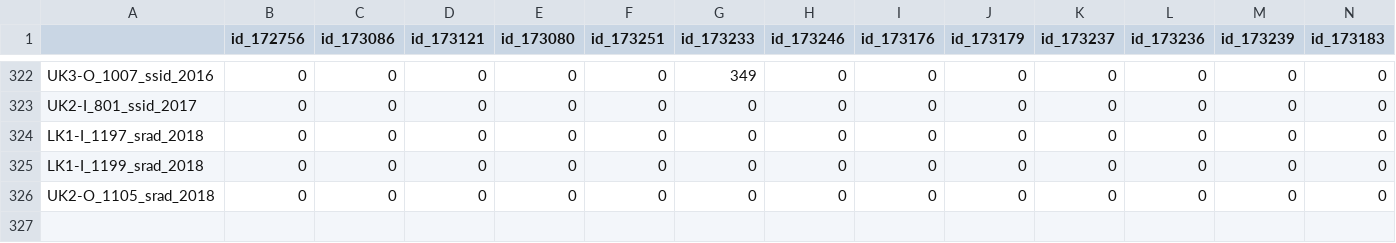
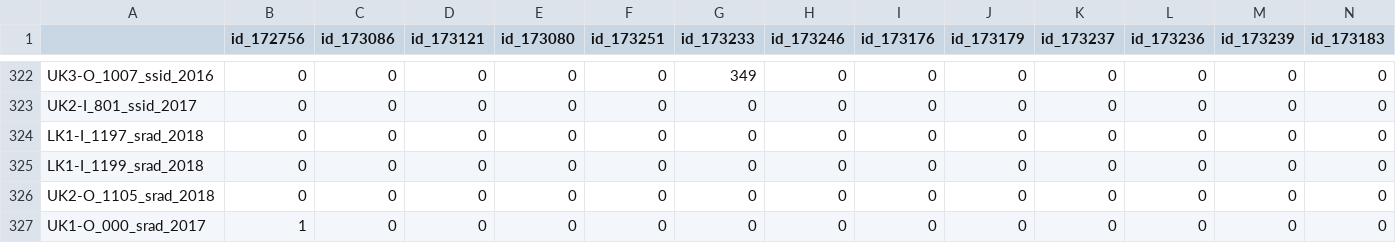
Before and after one commit to Nicfall/flirma_networks, a CSV file: fl_its2/flits_symportal_profile_counts.csv, drawn as a sheet; only a part is shown, gaps mark what is left out; rows hold the shown columns only; the diff names each change by its address in the sheet, - before the commit and + after, or states it on an @@ line.

```diff
--- a/fl_its2/flits_symportal_profile_counts.csv
+++ b/fl_its2/flits_symportal_profile_counts.csv
+row 327: UK1-O_000_srad_2017 | 1 | 0 | 0 | 0 | 0 | 0 | 0 | 0 | 0 | 0 | 0 | 0 | 0
```
Also changed, not shown: fl_its2/fl_sample_info - ITS2_all.csv, fl_its2/flits_symportal_taxa.csv, 13 other files.
